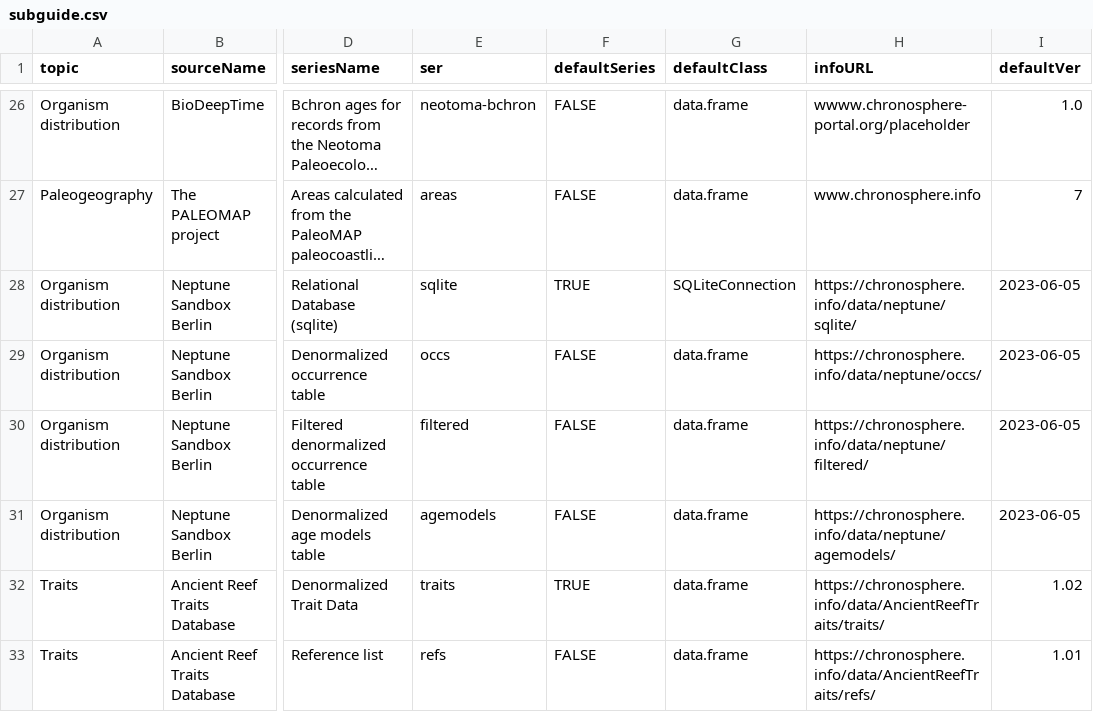
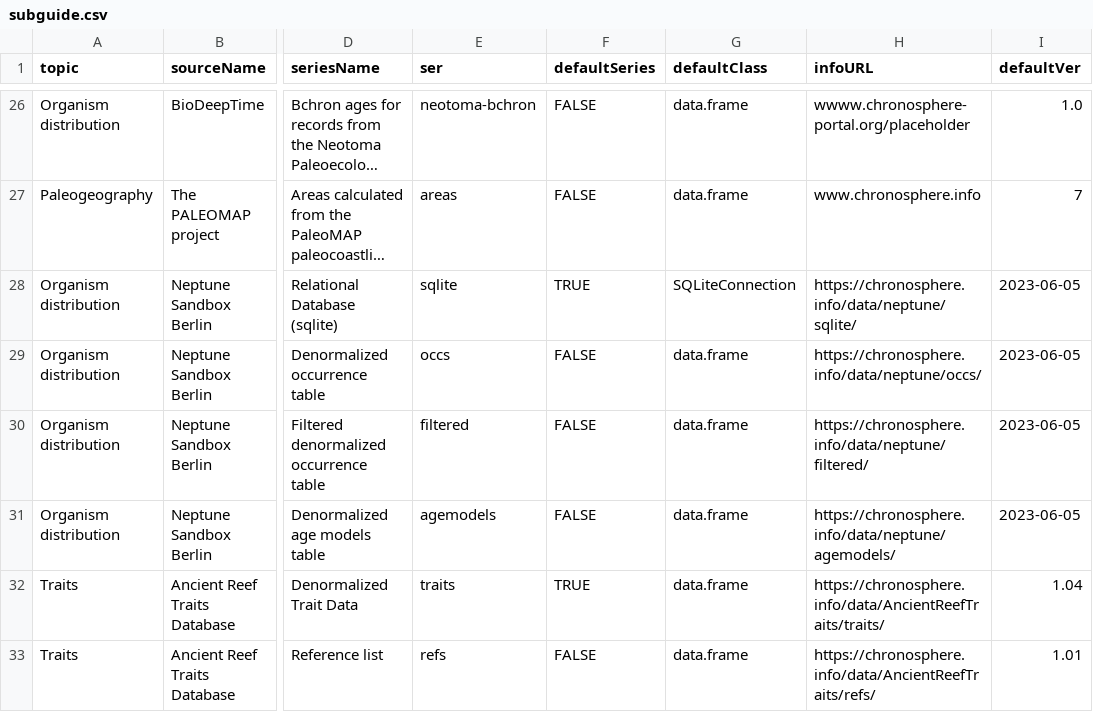
Before and after one commit to chronosphere-info/chrono_arch_2, a CSV file: users/public/R/subguide.csv, drawn as a sheet; only a part is shown, gaps mark what is left out; long unchanged cells end in …; the diff names each change by its address in the sheet, - before the commit and + after, or states it on an @@ line.

```diff
--- a/users/public/R/subguide.csv
+++ b/users/public/R/subguide.csv
-I32 (defaultVer): 1.02
+I32 (defaultVer): 1.04
```
Also changed, not shown: users/public/R/AncientReefTraits.csv, 1 other file.
